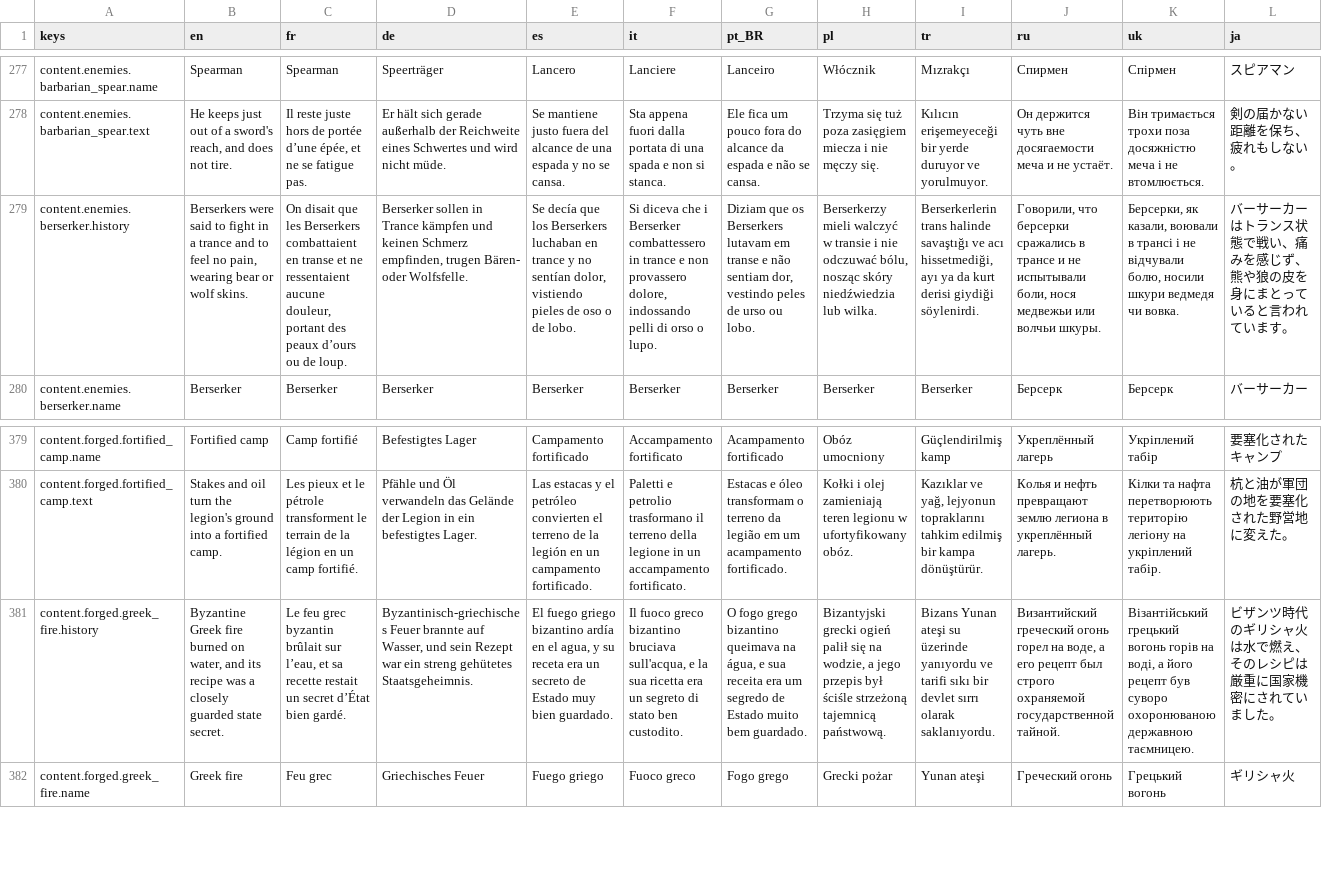
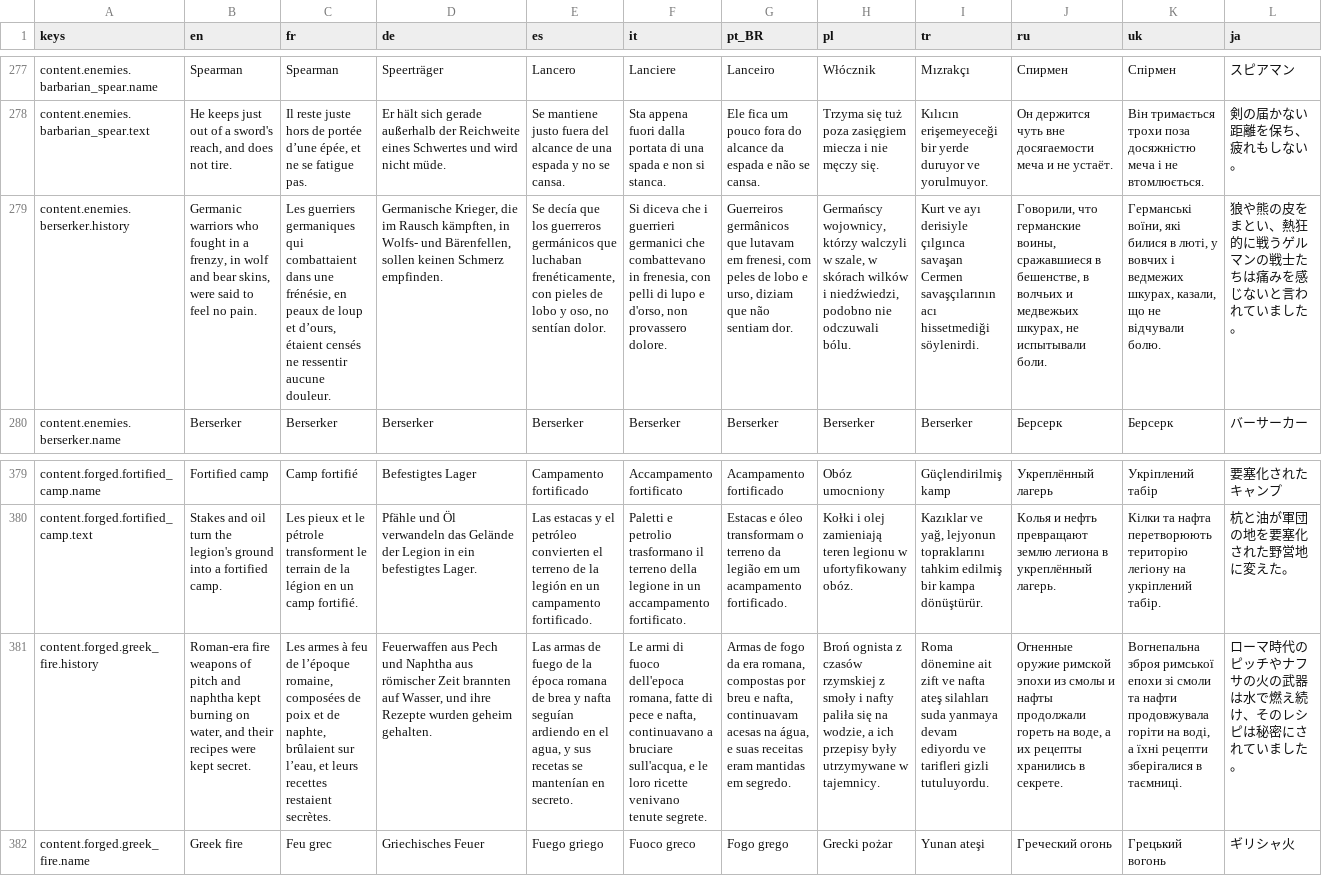
Before and after one commit to Evan260/Legionus-Maximus, a CSV file: game/translations/strings.csv, drawn as a sheet; only a part is shown, gaps mark what is left out; the diff covers the shown part only; the diff names each change by its address in the sheet, - before the commit and + after, or states it on an @@ line.

Commit message:
Reword the Greek fire and berserker histories

```diff
--- a/game/translations/strings.csv
+++ b/game/translations/strings.csv
-B279 (en): Berserkers were said to fight in a trance and to feel no pain, wearing bear or wolf skins.
+B279 (en): Germanic warriors who fought in a frenzy, in wolf and bear skins, were said to feel no pain.
-C279 (fr): On disait que les Berserkers combattaient en transe et ne ressentaient aucune douleur, portant des peaux d’ours ou de loup.
+C279 (fr): Les guerriers germaniques qui combattaient dans une frénésie, en peaux de loup et d’ours, étaient censés ne ressentir aucune douleur.
-D279 (de): Berserker sollen in Trance kämpfen und keinen Schmerz empfinden, trugen Bären- oder Wolfsfelle.
+D279 (de): Germanische Krieger, die im Rausch kämpften, in Wolfs- und Bärenfellen, sollen keinen Schmerz empfinden.
-E279 (es): …que los Berserkers luchaban en trance y no sentían dolor, vistiendo pieles de oso o de lobo.
+E279 (es): …que los guerreros germánicos que luchaban frenéticamente, con pieles de lobo y oso, no sentían dolor.
-F279 (it): …che i Berserker combattessero in trance e non provassero dolore, indossando pelli di orso o lupo.
+F279 (it): …che i guerrieri germanici che combattevano in frenesia, con pelli di lupo e d'orso, non provassero dolore.
-G279 (pt_BR): Diziam que os Berserkers lutavam em transe e não sentiam dor, vestindo peles de urso ou lobo.
+G279 (pt_BR): Guerreiros germânicos que lutavam em frenesi, com peles de lobo e urso, diziam que não sentiam dor.
-H279 (pl): Berserkerzy mieli walczyć w transie i nie odczuwać bólu, nosząc skóry niedźwiedzia lub wilka.
+H279 (pl): Germańscy wojownicy, którzy walczyli w szale, w skórach wilków i niedźwiedzi, podobno nie odczuwali bólu.
-I279 (tr): Berserkerlerin trans halinde savaştığı ve acı hissetmediği, ayı ya da kurt derisi giydiği söylenirdi.
+I279 (tr): Kurt ve ayı derisiyle çılgınca savaşan Cermen savaşçılarının acı hissetmediği söylenirdi.
-J279 (ru): Говорили, что берсерки сражались в трансе и не испытывали боли, нося медвежьи или волчьи шкуры.
+J279 (ru): Говорили, что германские воины, сражавшиеся в бешенстве, в волчьих и медвежьих шкурах, не испытывали боли.
-K279 (uk): Берсерки, як казали, воювали в трансі і не відчували болю, носили шкури ведмедя чи вовка.
+K279 (uk): Германські воїни, які билися в люті, у вовчих і ведмежих шкурах, казали, що не відчували болю.
-L279 (ja): バーサーカーはトランス状態で戦い、痛みを感じず、熊や狼の皮を身にまとっていると言われています。
+L279 (ja): 狼や熊の皮をまとい、熱狂的に戦うゲルマンの戦士たちは痛みを感じないと言われていました。
-B381 (en): Byzantine Greek fire burned on water, and its recipe was a closely guarded state secret.
+B381 (en): Roman-era fire weapons of pitch and naphtha kept burning on water, and their recipes were kept secret.
-C381 (fr): Le feu grec byzantin brûlait sur l’eau, et sa recette restait un secret d’État bien gardé.
+C381 (fr): Les armes à feu de l’époque romaine, composées de poix et de naphte, brûlaient sur l’eau, et leurs recettes restaient secrètes.
-D381 (de): Byzantinisch-griechisches Feuer brannte auf Wasser, und sein Rezept war ein streng gehütetes Staatsgeheimnis.
+D381 (de): Feuerwaffen aus Pech und Naphtha aus römischer Zeit brannten auf Wasser, und ihre Rezepte wurden geheim gehalten.
-E381 (es): El fuego griego bizantino ardía en el agua, y su receta era un secreto de Estado muy bien guardado.
+E381 (es): Las armas de fuego de la época romana de brea y nafta seguían ardiendo en el agua, y sus recetas se mantenían en secreto.
-F381 (it): Il fuoco greco bizantino bruciava sull'acqua, e la sua ricetta era un segreto di stato ben custodito.
+F381 (it): Le armi di fuoco dell'epoca romana, fatte di pece e nafta, continuavano a bruciare sull'acqua, e le loro ricette venivano tenute segrete.
-G381 (pt_BR): O fogo grego bizantino queimava na água, e sua receita era um segredo de Estado muito bem guardado.
+G381 (pt_BR): Armas de fogo da era romana, compostas por breu e nafta, continuavam acesas na água, e suas receitas eram mantidas em segredo.
-H381 (pl): Bizantyjski grecki ogień palił się na wodzie, a jego przepis był ściśle strzeżoną tajemnicą państwową.
+H381 (pl): Broń ognista z czasów rzymskiej z smoły i nafty paliła się na wodzie, a ich przepisy były utrzymywane w tajemnicy.
-I381 (tr): Bizans Yunan ateşi su üzerinde yanıyordu ve tarifi sıkı bir devlet sırrı olarak saklanıyordu.
+I381 (tr): Roma dönemine ait zift ve nafta ateş silahları suda yanmaya devam ediyordu ve tarifleri gizli tutuluyordu.
-J381 (ru): Византийский греческий огонь горел на воде, а его рецепт был строго охраняемой государственной тайной.
+J381 (ru): Огненные оружие римской эпохи из смолы и нафты продолжали гореть на воде, а их рецепты хранились в секрете.
-K381 (uk): Візантійський грецький вогонь горів на воді, а його рецепт був суворо охоронюваною державною таємницею.
+K381 (uk): Вогнепальна зброя римської епохи зі смоли та нафти продовжувала горіти на воді, а їхні рецепти зберігалися в таємниці.
-L381 (ja): ビザンツ時代のギリシャ火は水で燃え、そのレシピは厳重に国家機密にされていました。
+L381 (ja): ローマ時代のピッチやナフサの火の武器は水で燃え続け、そのレシピは秘密にされていました。
```
Also changed, not shown: 6 edited cells elsewhere in this file, 15 other files.
